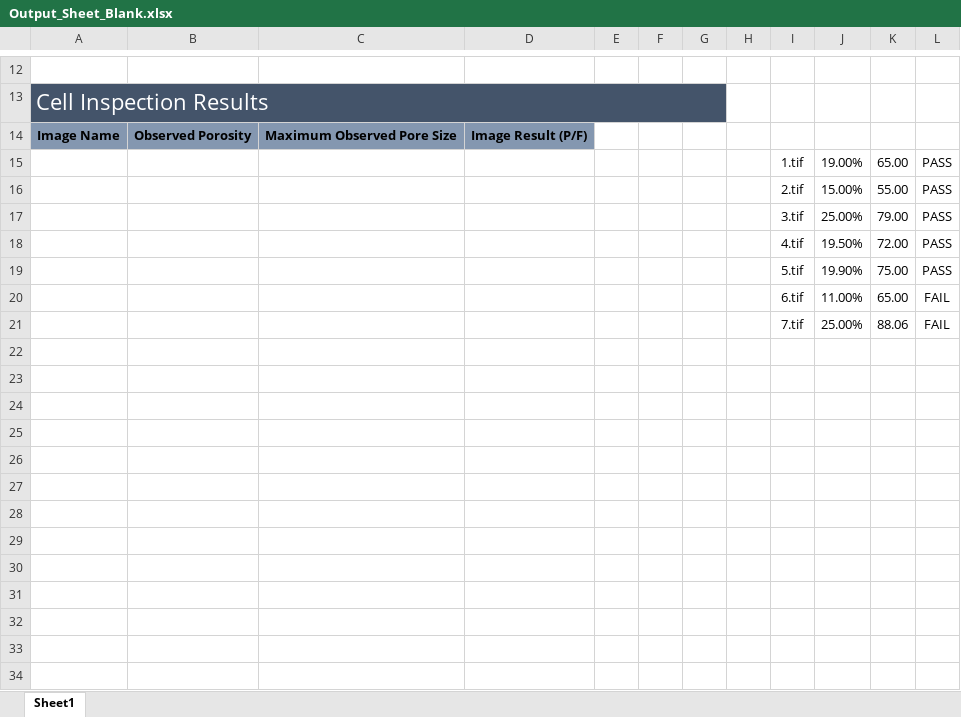
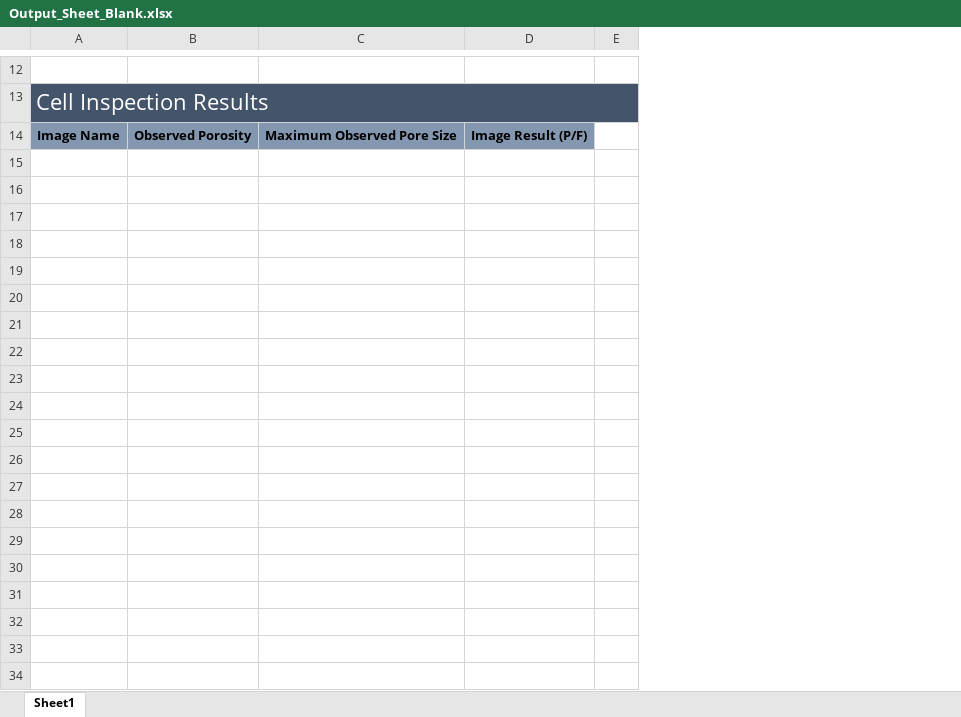
Before and after one commit to Jack-kelly-22/micronPro-worker, an Excel workbook: Spreadsheets/Output_Sheet_Blank.xlsx, sheet Sheet1, drawn as a sheet; only a part is shown, gaps mark what is left out; values as stored, in another font and other column widths than the file's, no borders; charts and pictures and conditional formats not drawn; the diff covers the shown part only; the diff names each change by its address in the sheet, - before the commit and + after, or states it on an @@ line.

Commit message:
removed extra content from excel template

```diff
--- a/Spreadsheets/Output_Sheet_Blank.xlsx (sheet Sheet1)
+++ b/Spreadsheets/Output_Sheet_Blank.xlsx (sheet Sheet1)
-column F, empty
-column G, empty
-column H, empty
-column I, empty
-column J, empty
-column K, empty
-column L, empty
-row 15:  |  |  |  |  |  |  |  | 1.tif | 19.00% | 65.00 | PASS
-row 16:  |  |  |  |  |  |  |  | 2.tif | 15.00% | 55.00 | PASS
-row 17:  |  |  |  |  |  |  |  | 3.tif | 25.00% | 79.00 | PASS
-row 18:  |  |  |  |  |  |  |  | 4.tif | 19.50% | 72.00 | PASS
-row 19:  |  |  |  |  |  |  |  | 5.tif | 19.90% | 75.00 | PASS
-row 20:  |  |  |  |  |  |  |  | 6.tif | 11.00% | 65.00 | FAIL
-row 21:  |  |  |  |  |  |  |  | 7.tif | 25.00% | 88.06 | FAIL
-row 22: (empty)
-row 23: (empty)
-row 24: (empty)
-row 25: (empty)
-row 26: (empty)
-row 27: (empty)
-row 28: (empty)
-row 29: (empty)
-row 30: (empty)
-row 31: (empty)
-row 32: (empty)
-row 33: (empty)
-row 34: (empty)
```
Also changed, not shown: 29 removed rows and merged cells elsewhere in this sheet, charts or pictures, 4 other files.
